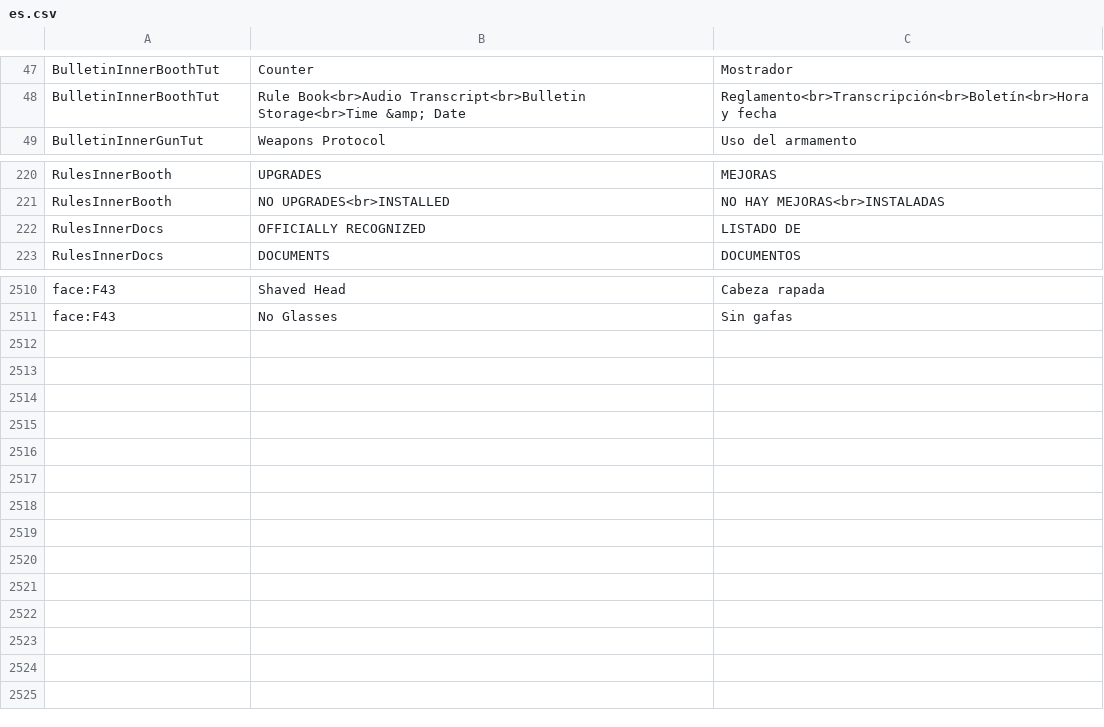
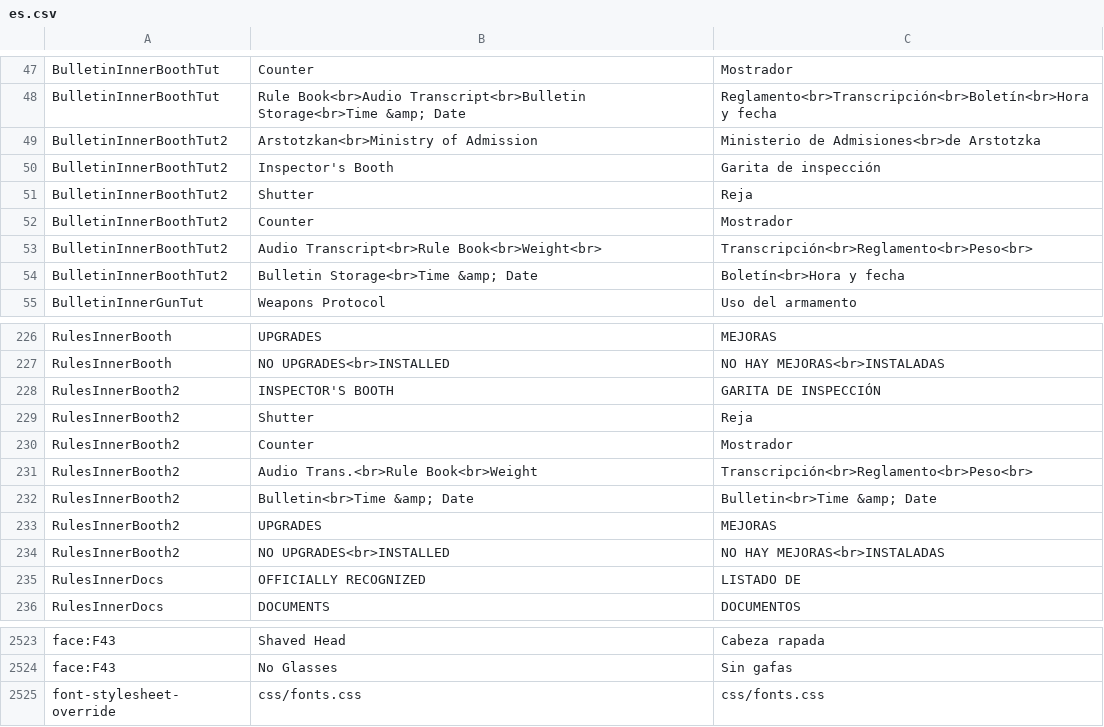
Before and after one commit to PapersPleaseLoc/Loc, a CSV file: es.csv, drawn as a sheet; only a part is shown, gaps mark what is left out; the diff names each change by its address in the sheet, - before the commit and + after, or states it on an @@ line.

Commit message:
Updates eb290855-90b0-4be1-9441-842d33d21978

```diff
--- a/es.csv
+++ b/es.csv
+row 49: BulletinInnerBoothTut2 | Arstotzkan<br>Ministry of Admission | Ministerio de Admisiones<br>de Arstotzka
+row 50: BulletinInnerBoothTut2 | Inspector's Booth | Garita de inspección
+row 51: BulletinInnerBoothTut2 | Shutter | Reja
+row 52: BulletinInnerBoothTut2 | Counter | Mostrador
+row 53: BulletinInnerBoothTut2 | Audio Transcript<br>Rule Book<br>Weight<br> | Transcripción<br>Reglamento<br>Peso<br>
+row 54: BulletinInnerBoothTut2 | Bulletin Storage<br>Time &amp; Date | Boletín<br>Hora y fecha
+row 228: RulesInnerBooth2 | INSPECTOR'S BOOTH | GARITA DE INSPECCIÓN
+row 229: RulesInnerBooth2 | Shutter | Reja
+row 230: RulesInnerBooth2 | Counter | Mostrador
+row 231: RulesInnerBooth2 | Audio Trans.<br>Rule Book<br>Weight | Transcripción<br>Reglamento<br>Peso<br>
+row 232: RulesInnerBooth2 | Bulletin<br>Time &amp; Date | Bulletin<br>Time &amp; Date
+row 233: RulesInnerBooth2 | UPGRADES | MEJORAS
+row 234: RulesInnerBooth2 | NO UPGRADES<br>INSTALLED | NO HAY MEJORAS<br>INSTALADAS
+row 2525: font-stylesheet-override | css/fonts.css | css/fonts.css
```
